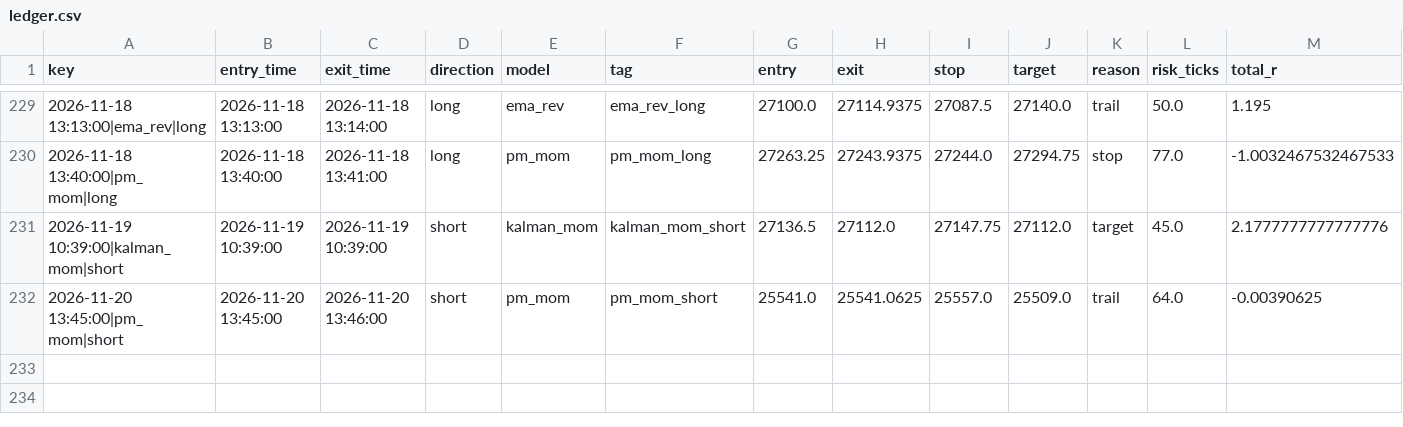
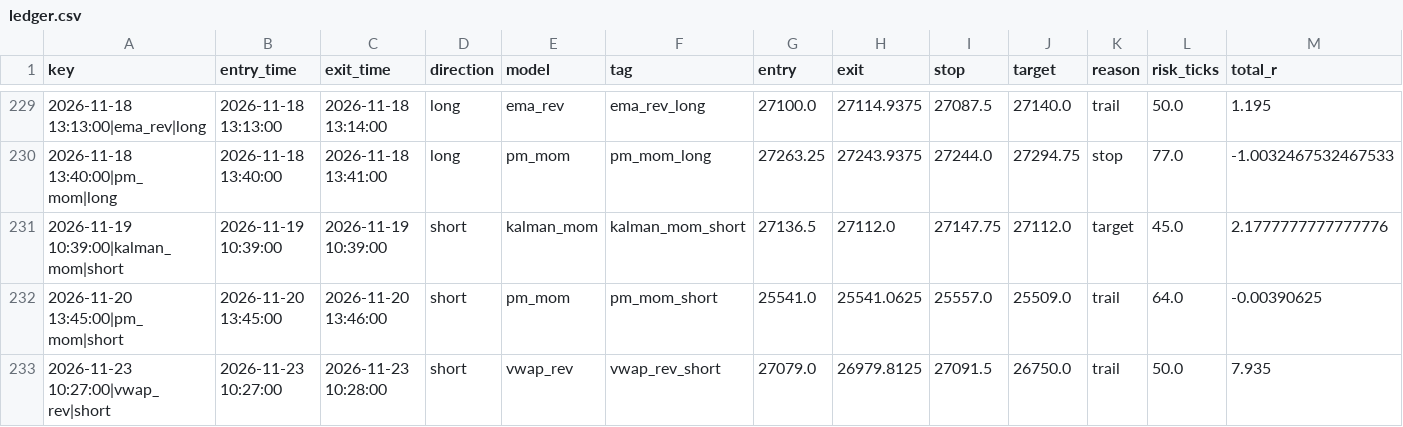
Before and after one commit to iagency971/twilio-voice-gateway, a CSV file: mnq-forward-shadow/results/ledger.csv, drawn as a sheet; only a part is shown, gaps mark what is left out; rows hold the shown columns only; the diff names each change by its address in the sheet, - before the commit and + after, or states it on an @@ line.

```diff
--- a/mnq-forward-shadow/results/ledger.csv
+++ b/mnq-forward-shadow/results/ledger.csv
+row 233: 2026-11-23 10:27:00|vwap_rev|short | 2026-11-23 10:27:00 | 2026-11-23 10:28:00 | short | vwap_rev | vwap_rev_short | 27079.0 | 26979.8125 | 27091.5 | 26750.0 | trail | 50.0 | 7.935
```
Also changed, not shown: mnq-forward-shadow/results/latest_external_trades.csv, 3 other files.
